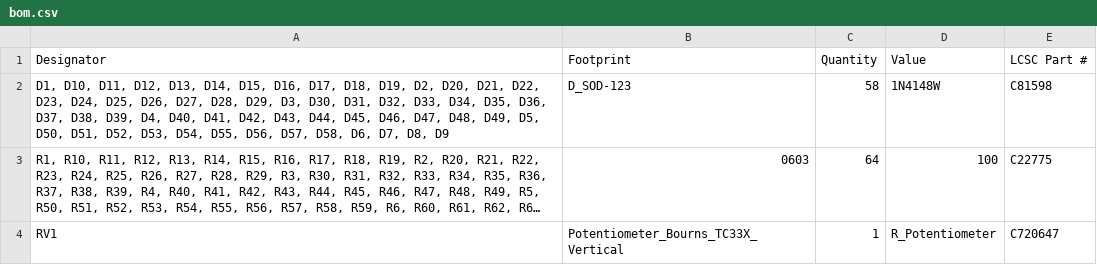
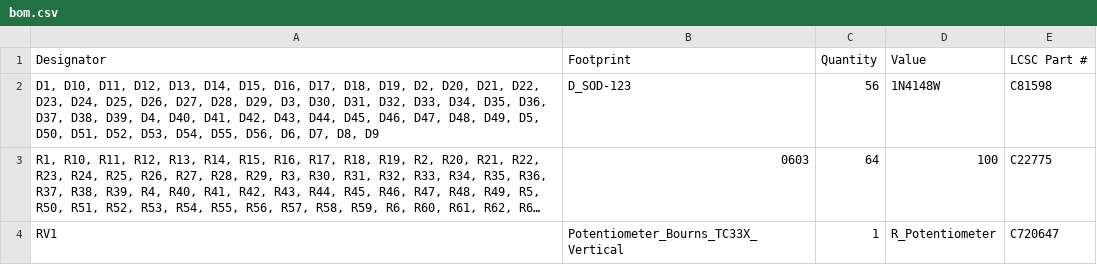
Before and after one commit to bleroy/3d-junkyard, a CSV file: Decent400/Keyboard/production/bom.csv, drawn as a sheet; only a part is shown; long unchanged cells end in …; the diff names each change by its address in the sheet, - before the commit and + after, or states it on an @@ line.

```diff
--- a/Decent400/Keyboard/production/bom.csv
+++ b/Decent400/Keyboard/production/bom.csv
-A2 (Designator): …D55, D56, D57, D58, D6, D7,…
+A2 (Designator): …D55, D56, D6, D7,…
-C2 (Quantity): 58
+C2 (Quantity): 56
```
Also changed, not shown: Decent400/Keyboard/production/designators.csv, Decent400/Keyboard/production/positions.csv, 7 other files.
